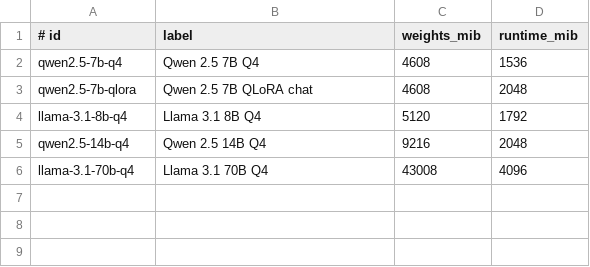
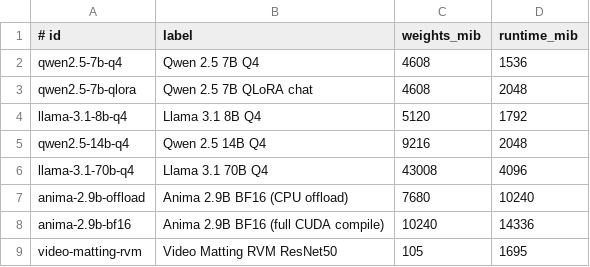
Before and after one commit to lee101/omniserve-native, a CSV file: models/models.csv, drawn as a sheet.

```diff
--- a/models/models.csv
+++ b/models/models.csv
@@ -6 +6,4 @@ qwen2.5-14b-q4,Qwen 2.5 14B Q4,9216,2048
 llama-3.1-70b-q4,Llama 3.1 70B Q4,43008,4096
+anima-2.9b-offload,Anima 2.9B BF16 (CPU offload),7680,10240
+anima-2.9b-bf16,Anima 2.9B BF16 (full CUDA compile),10240,14336
+video-matting-rvm,Video Matting RVM ResNet50,105,1695
```
Also changed, not shown: 34 other files.
